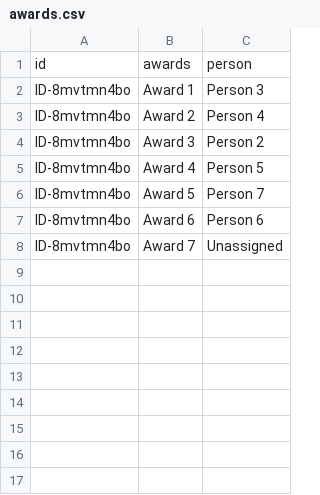
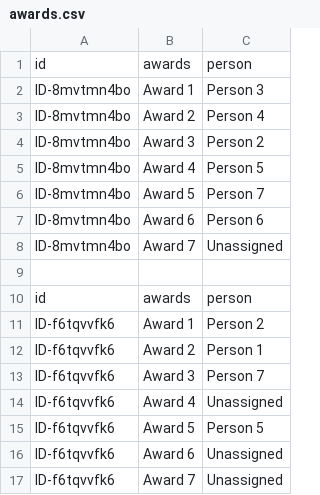
Before and after one commit to booluckgmie/prototype, a CSV file: awards.csv, drawn as a sheet.

Commit message:
Append award assignments

```diff
--- a/awards.csv
+++ b/awards.csv
@@ -8 +8,10 @@ ID-8mvtmn4bo,Award 6,Person 6
 ID-8mvtmn4bo,Award 7,Unassigned
+
+id,awards,person
+ID-f6tqvvfk6,Award 1,Person 2
+ID-f6tqvvfk6,Award 2,Person 1
+ID-f6tqvvfk6,Award 3,Person 7
+ID-f6tqvvfk6,Award 4,Unassigned
+ID-f6tqvvfk6,Award 5,Person 5
+ID-f6tqvvfk6,Award 6,Unassigned
+ID-f6tqvvfk6,Award 7,Unassigned
```
